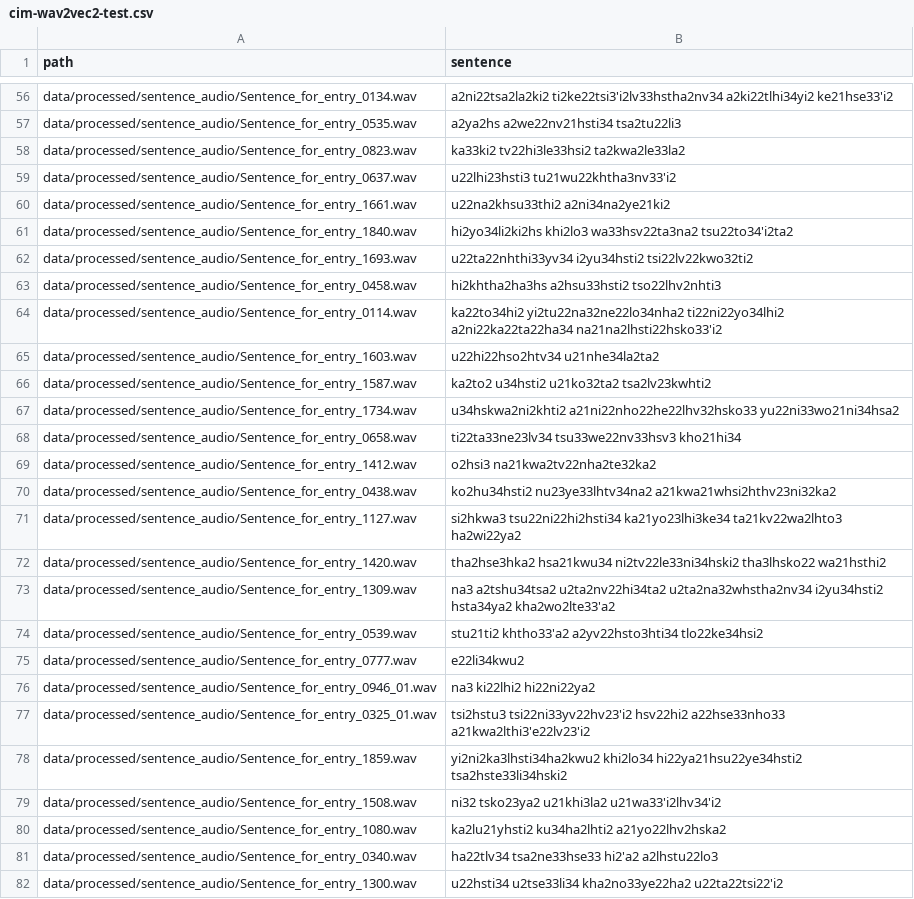
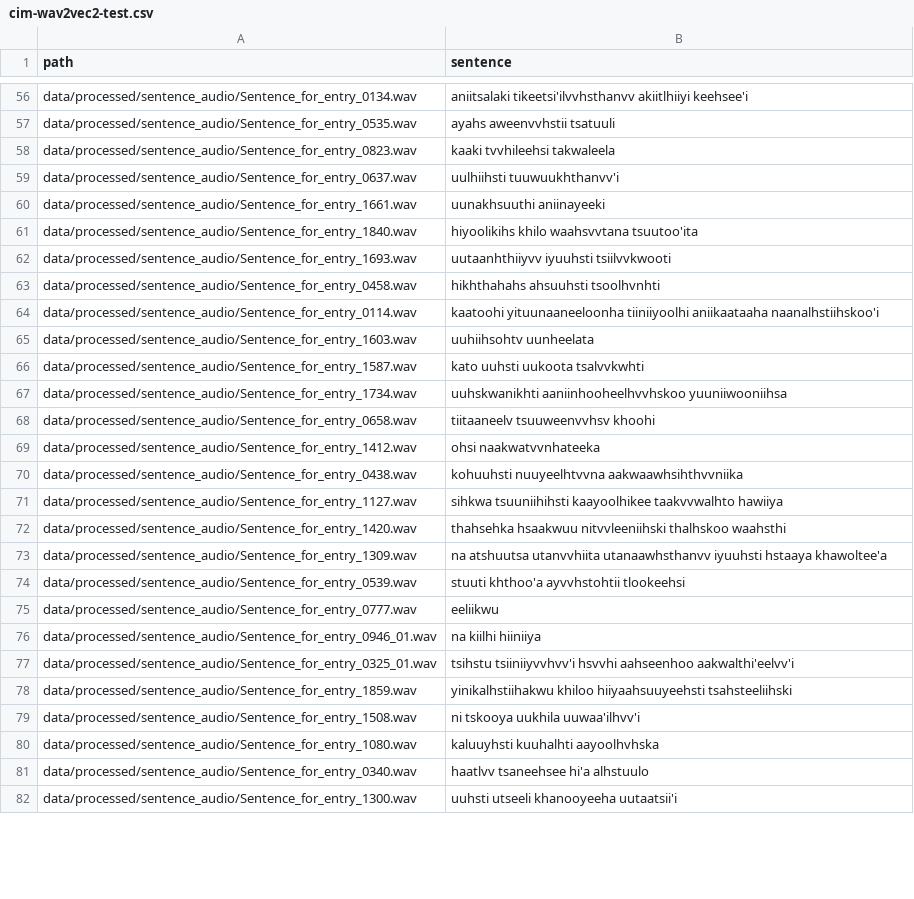
Before and after one commit to CharlieMcVicker/workshop-transcription, a CSV file: data/processed/cim-wav2vec2-test.csv, drawn as a sheet; only a part is shown, gaps mark what is left out; the diff covers the shown part only; the diff names each change by its address in the sheet, - before the commit and + after, or states it on an @@ line.

```diff
--- a/data/processed/cim-wav2vec2-test.csv
+++ b/data/processed/cim-wav2vec2-test.csv
-B56 (sentence): a2ni22tsa2la2ki2 ti2ke22tsi3'i2lv33hstha2nv34 a2ki22tlhi34yi2 ke21hse33'i2
+B56 (sentence): aniitsalaki tikeetsi'ilvvhsthanvv akiitlhiiyi keehsee'i
-B57 (sentence): a2ya2hs a2we22nv21hsti34 tsa2tu22li3
+B57 (sentence): ayahs aweenvvhstii tsatuuli
-B58 (sentence): ka33ki2 tv22hi3le33hsi2 ta2kwa2le33la2
+B58 (sentence): kaaki tvvhileehsi takwaleela
-B59 (sentence): u22lhi23hsti3 tu21wu22khtha3nv33'i2
+B59 (sentence): uulhiihsti tuuwuukhthanvv'i
-B60 (sentence): u22na2khsu33thi2 a2ni34na2ye21ki2
+B60 (sentence): uunakhsuuthi aniinayeeki
-B61 (sentence): hi2yo34li2ki2hs khi2lo3 wa33hsv22ta3na2 tsu22to34'i2ta2
+B61 (sentence): hiyoolikihs khilo waahsvvtana tsuutoo'ita
-B62 (sentence): u22ta22nhthi33yv34 i2yu34hsti2 tsi22lv22kwo32ti2
+B62 (sentence): uutaanhthiiyvv iyuuhsti tsiilvvkwooti
-B63 (sentence): hi2khtha2ha3hs a2hsu33hsti2 tso22lhv2nhti3
+B63 (sentence): hikhthahahs ahsuuhsti tsoolhvnhti
-B64 (sentence): ka22to34hi2 yi2tu22na32ne22lo34nha2 ti22ni22yo34lhi2 a2ni22ka22ta22ha34 na21na2lhsti22hsko33'i2
+B64 (sentence): kaatoohi yituunaaneeloonha tiiniiyoolhi aniikaataaha naanalhstiihskoo'i
-B65 (sentence): u22hi22hso2htv34 u21nhe34la2ta2
+B65 (sentence): uuhiihsohtv uunheelata
-B66 (sentence): ka2to2 u34hsti2 u21ko32ta2 tsa2lv23kwhti2
+B66 (sentence): kato uuhsti uukoota tsalvvkwhti
-B67 (sentence): u34hskwa2ni2khti2 a21ni22nho22he22lhv32hsko33 yu22ni33wo21ni34hsa2
+B67 (sentence): uuhskwanikhti aaniinhooheelhvvhskoo yuuniiwooniihsa
-B68 (sentence): ti22ta33ne23lv34 tsu33we22nv33hsv3 kho21hi34
+B68 (sentence): tiitaaneelv tsuuweenvvhsv khoohi
-B69 (sentence): o2hsi3 na21kwa2tv22nha2te32ka2
+B69 (sentence): ohsi naakwatvvnhateeka
-B70 (sentence): ko2hu34hsti2 nu23ye33lhtv34na2 a21kwa21whsi2hthv23ni32ka2
+B70 (sentence): kohuuhsti nuuyeelhtvvna aakwaawhsihthvvniika
-B71 (sentence): si2hkwa3 tsu22ni22hi2hsti34 ka21yo23lhi3ke34 ta21kv22wa2lhto3 ha2wi22ya2
+B71 (sentence): sihkwa tsuuniihihsti kaayoolhikee taakvvwalhto hawiiya
-B72 (sentence): tha2hse3hka2 hsa21kwu34 ni2tv22le33ni34hski2 tha3lhsko22 wa21hsthi2
+B72 (sentence): thahsehka hsaakwuu nitvvleeniihski thalhskoo waahsthi
-B73 (sentence): na3 a2tshu34tsa2 u2ta2nv22hi34ta2 u2ta2na32whstha2nv34 i2yu34hsti2 hsta34ya2 kha2wo2lte33'a2
+B73 (sentence): na atshuutsa utanvvhiita utanaawhsthanvv iyuuhsti hstaaya khawoltee'a
-B74 (sentence): stu21ti2 khtho33'a2 a2yv22hsto3hti34 tlo22ke34hsi2
+B74 (sentence): stuuti khthoo'a ayvvhstohtii tlookeehsi
-B75 (sentence): e22li34kwu2
+B75 (sentence): eeliikwu
-B76 (sentence): na3 ki22lhi2 hi22ni22ya2
+B76 (sentence): na kiilhi hiiniiya
-B77 (sentence): tsi2hstu3 tsi22ni33yv22hv23'i2 hsv22hi2 a22hse33nho33 a21kwa2lthi3'e22lv23'i2
+B77 (sentence): tsihstu tsiiniiyvvhvv'i hsvvhi aahseenhoo aakwalthi'eelvv'i
-B78 (sentence): yi2ni2ka3lhsti34ha2kwu2 khi2lo34 hi22ya21hsu22ye34hsti2 tsa2hste33li34hski2
+B78 (sentence): yinikalhstiihakwu khiloo hiiyaahsuuyeehsti tsahsteeliihski
-B79 (sentence): ni32 tsko23ya2 u21khi3la2 u21wa33'i2lhv34'i2
+B79 (sentence): ni tskooya uukhila uuwaa'ilhvv'i
-B80 (sentence): ka2lu21yhsti2 ku34ha2lhti2 a21yo22lhv2hska2
+B80 (sentence): kaluuyhsti kuuhalhti aayoolhvhska
-B81 (sentence): ha22tlv34 tsa2ne33hse33 hi2'a2 a2lhstu22lo3
+B81 (sentence): haatlvv tsaneehsee hi'a alhstuulo
-B82 (sentence): u22hsti34 u2tse33li34 kha2no33ye22ha2 u22ta22tsi22'i2
+B82 (sentence): uuhsti utseeli khanooyeeha uutaatsii'i
```
Also changed, not shown: 158 edited cells elsewhere in this file, data/processed/cim-wav2vec2-valid.csv, 7 other files.
